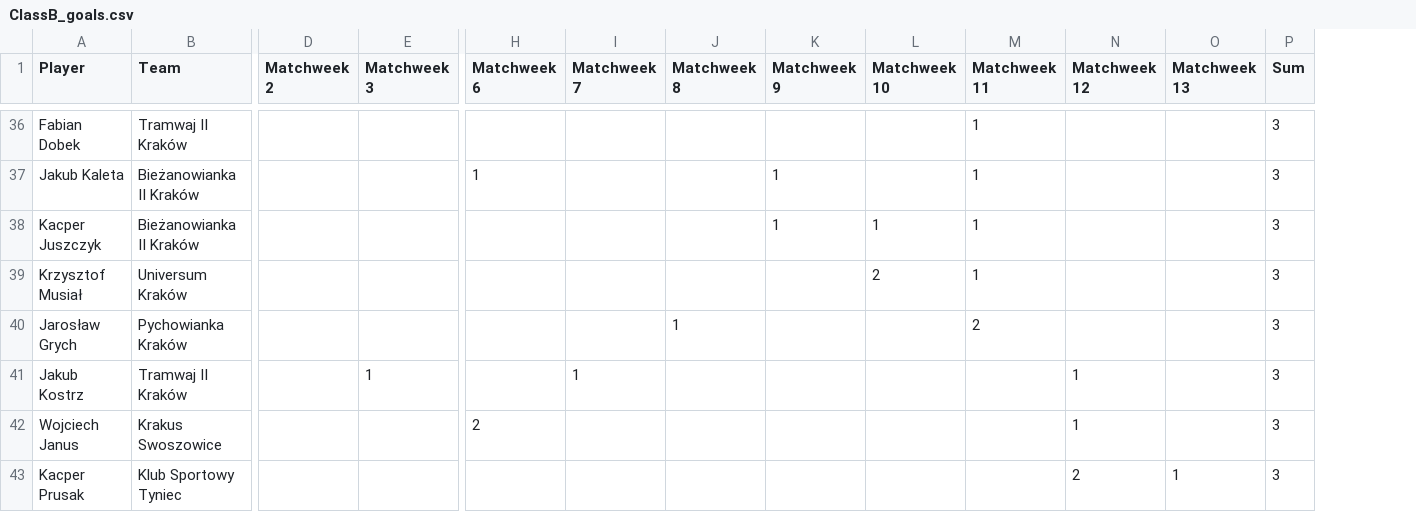
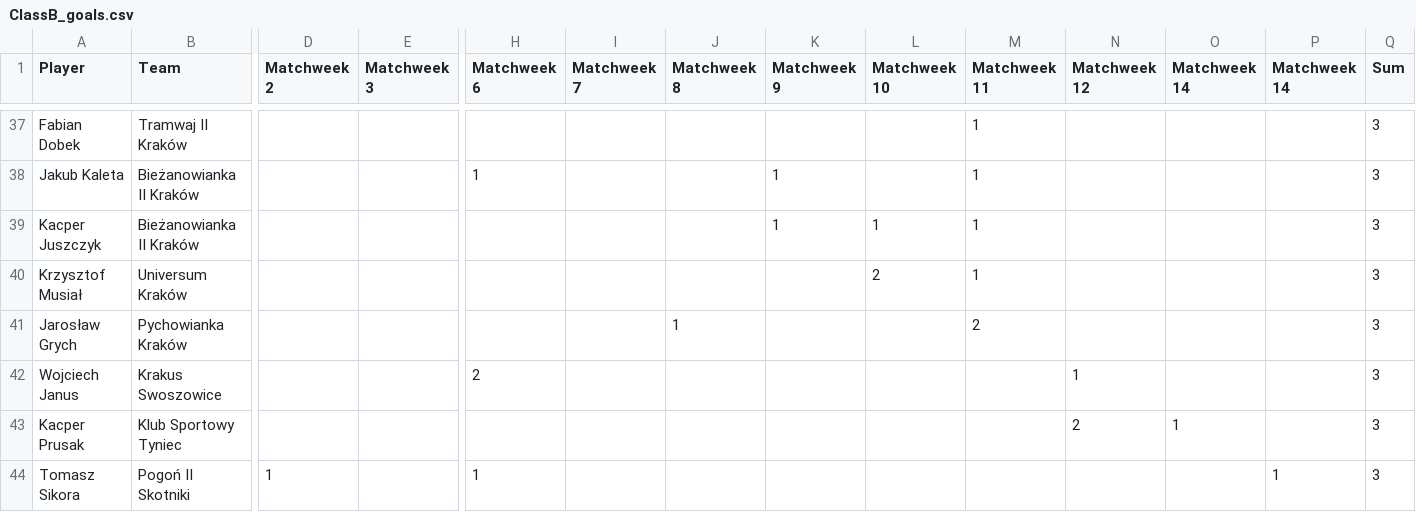
Before and after one commit to MSI17819/Streamlit-Football-Table-App, a CSV file: ClassB_goals.csv, drawn as a sheet; only a part is shown, gaps mark what is left out; removed rows and columns are numbered as before the commit, all else as after; rows hold the shown columns only; the diff covers the shown part only; the diff names each change by its address in the sheet, - before the commit and + after, or states it on an @@ line.

```diff
--- a/ClassB_goals.csv
+++ b/ClassB_goals.csv
+column P (Matchweek 14), empty
-O1: Matchweek 13
+O1: Matchweek 14
-row 41: Jakub Kostrz | Tramwaj II Kraków |  | 1 |  | 1 |  |  |  |  | 1 |  | 3
+row 44: Tomasz Sikora | Pogoń II Skotniki | 1 |  | 1 |  |  |  |  |  |  |  | 1 | 3
```
Also changed, not shown: 15 added rows, 12 removed rows and 1 edited cell elsewhere in this file.
